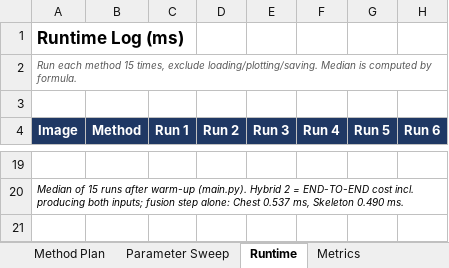
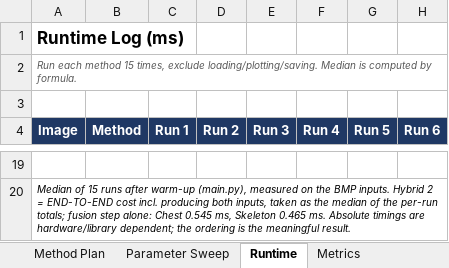
Before and after one commit to Zimal2/CV_assignment-1, an Excel workbook: CS867_Assignment1_Plan.xlsx, sheet Runtime, drawn as a sheet; only a part is shown, gaps mark what is left out; values as stored, in another font and other column widths than the file's, no borders; the diff covers the shown part only; the diff names each change by its address in the sheet, - before the commit and + after, or states it on an @@ line.

```diff
--- a/CS867_Assignment1_Plan.xlsx (sheet Runtime)
+++ b/CS867_Assignment1_Plan.xlsx (sheet Runtime)
-A20 (Image): …after warm-up (main.py). Hybrid 2 = END-TO-END cost incl. producing both inputs; fusion step alone: Chest 0.537 ms, Skeleton 0.490 ms.
+A20 (Image): …after warm-up (main.py), measured on the BMP inputs. Hybrid 2 = END-TO-END cost incl. producing both inputs, taken as the median of the per-run totals; fusion step alone: Chest 0.545 ms, Skeleton 0.465 ms. Absolute timings are hardware/library dependent; the ordering is the meaningful result.
```
Also changed, not shown: 14 added rows and 14 removed rows elsewhere in this sheet, sheet Metrics, sheet Checklist, sheet Change Log, sheet Parameter Sweep, 41 other files.
